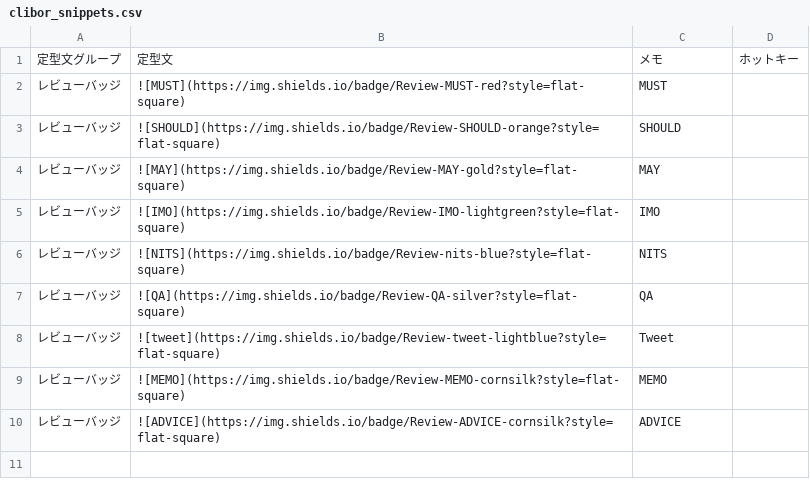
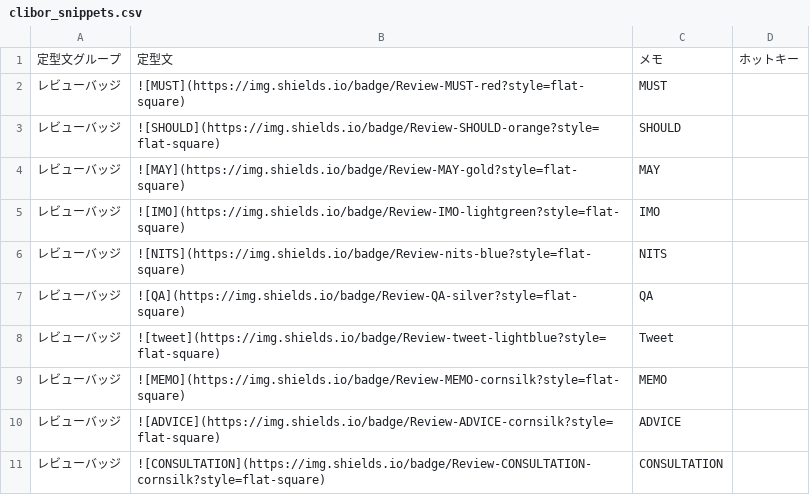
Before and after one commit to koba-masa/my_favorite_settings, a CSV file: clibor/clibor_snippets.csv, drawn as a sheet.

Commit message:
feat: CliborのレビューバッジにCONSULTATIONを追加する

```diff
--- a/clibor/clibor_snippets.csv
+++ b/clibor/clibor_snippets.csv
@@ -10 +10,2 @@
 レビューバッジ,![ADVICE](https://img.shields.io/badge/Review-ADVICE-cornsilk?style=flat-square),ADVICE,
+レビューバッジ,![CONSULTATION](https://img.shields.io/badge/Review-CONSULTATION-cornsilk?style=flat-square),CONSULTATION,
```
